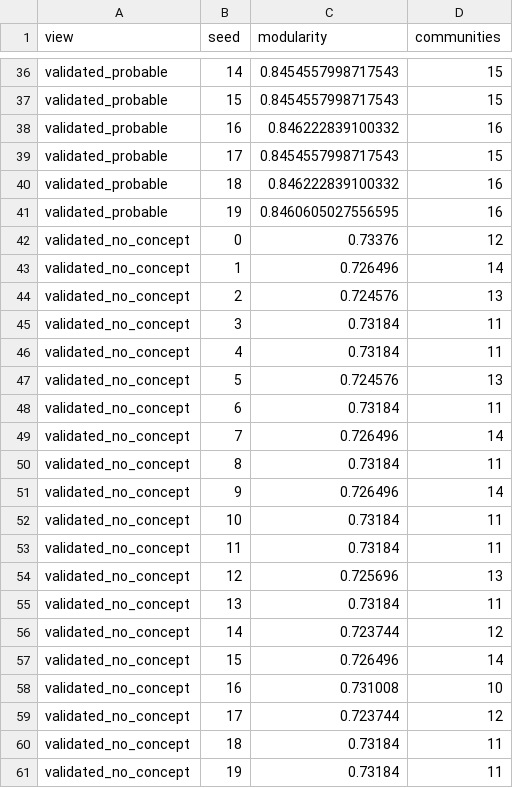
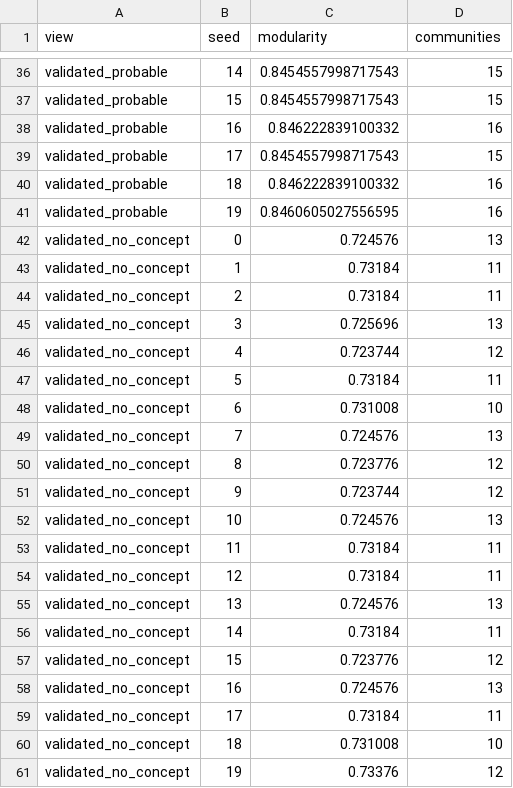
Before and after one commit to argamas23/Research, a CSV file: Mine/outputs/network_analysis/louvain_communities.csv, drawn as a sheet; only a part is shown, gaps mark what is left out; the diff covers the shown part only.

```diff
--- a/Mine/outputs/network_analysis/louvain_communities.csv
+++ b/Mine/outputs/network_analysis/louvain_communities.csv
@@ -41,21 +41,21 @@ validated_probable,18,0.846222839100332,16
 validated_probable,19,0.8460605027556595,16
-validated_no_concept,0,0.73376,12
-validated_no_concept,1,0.726496,14
-validated_no_concept,2,0.724576,13
-validated_no_concept,3,0.73184,11
-validated_no_concept,4,0.73184,11
-validated_no_concept,5,0.724576,13
-validated_no_concept,6,0.73184,11
-validated_no_concept,7,0.726496,14
-validated_no_concept,8,0.73184,11
-validated_no_concept,9,0.726496,14
-validated_no_concept,10,0.73184,11
+validated_no_concept,0,0.724576,13
+validated_no_concept,1,0.73184,11
+validated_no_concept,2,0.73184,11
+validated_no_concept,3,0.725696,13
+validated_no_concept,4,0.723744,12
+validated_no_concept,5,0.73184,11
+validated_no_concept,6,0.731008,10
+validated_no_concept,7,0.724576,13
+validated_no_concept,8,0.723776,12
+validated_no_concept,9,0.723744,12
+validated_no_concept,10,0.724576,13
 validated_no_concept,11,0.73184,11
-validated_no_concept,12,0.725696,13
-validated_no_concept,13,0.73184,11
-validated_no_concept,14,0.723744,12
-validated_no_concept,15,0.726496,14
-validated_no_concept,16,0.731008,10
-validated_no_concept,17,0.723744,12
-validated_no_concept,18,0.73184,11
-validated_no_concept,19,0.73184,11
+validated_no_concept,12,0.73184,11
+validated_no_concept,13,0.724576,13
+validated_no_concept,14,0.73184,11
+validated_no_concept,15,0.723776,12
+validated_no_concept,16,0.724576,13
+validated_no_concept,17,0.73184,11
+validated_no_concept,18,0.731008,10
+validated_no_concept,19,0.73376,12
```
Also changed, not shown: 3 added rows, 3 removed rows and 47 edited cells elsewhere in this file, Mine/outputs/entity_type_review.csv, Mine/outputs/network_analysis/louvain_community_summary.csv, 23 other files.
